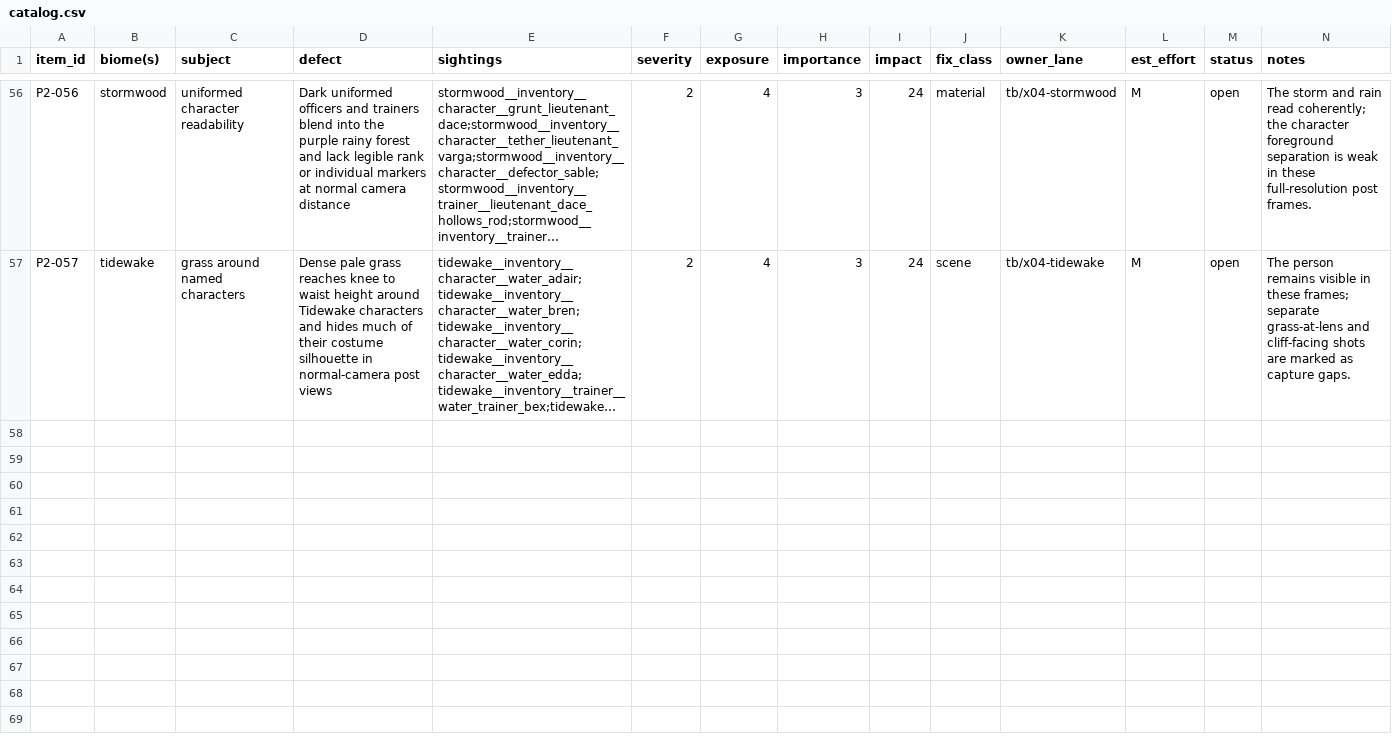
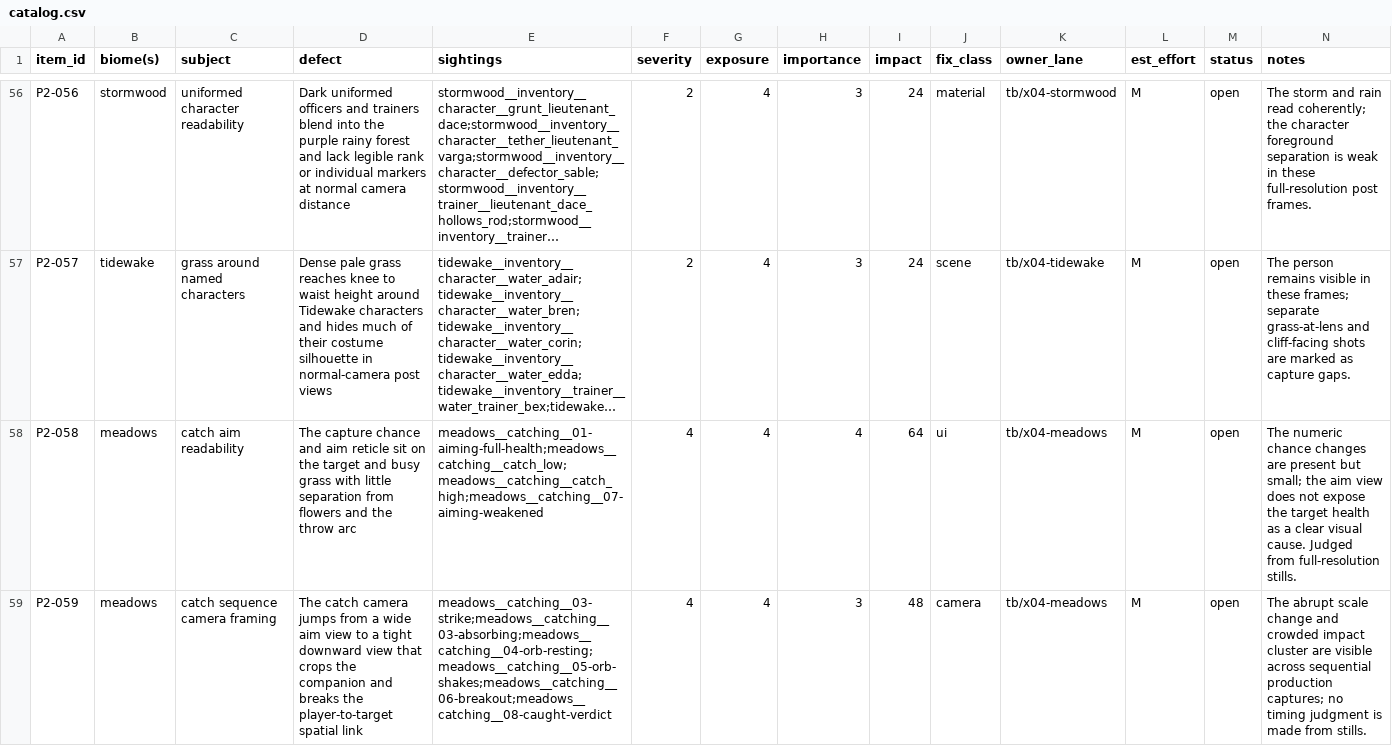
Before and after one commit to MJohnsonWellabe/Tetherbound, a CSV file: ralph/reports/VISUAL/phase2/catalog.csv, drawn as a sheet; only a part is shown, gaps mark what is left out; long unchanged cells end in …; the diff covers the shown part only; the diff names each change by its address in the sheet, - before the commit and + after, or states it on an @@ line.

Commit message:
Score catch sequence and prepare Tidewake current comparison

```diff
--- a/ralph/reports/VISUAL/phase2/catalog.csv
+++ b/ralph/reports/VISUAL/phase2/catalog.csv
+row 58: P2-058 | meadows | catch aim readability | The capture chance and aim reticle sit on the target and busy grass with little separation from flowers and the throw arc | meadows__catching__01-aiming-full-health;meadows__catching__catch_low;meadows__catching__catch_high;meadows__catching__07-aiming-weakened | 4 | 4 | 4 | 64 | ui | tb/x04-meadows | M | open | The numeric chance changes are present but small; the aim view does not expose the target health as a clear visual cause. Judged from full-resolution stills.
+row 59: P2-059 | meadows | catch sequence camera framing | The catch camera jumps from a wide aim view to a tight downward view that crops the companion and breaks the player-to-target spatial link | meadows__catching__03-strike;meadows__catching__03-absorbing;meadows__catching__04-orb-resting;meadows__catching__05-orb-shakes;meadows__catching__06-breakout;meadows__catching__08-caught-verdict | 4 | 4 | 3 | 48 | camera | tb/x04-meadows | M | open | The abrupt scale change and crowded impact cluster are visible across sequential production captures; no timing judgment is made from stills.
```
Also changed, not shown: 2 added rows elsewhere in this file, ralph/reports/VISUAL/phase2/meadows/top20.csv, ralph/reports/VISUAL/phase2/stormwood/top20.csv, 2 other files.
